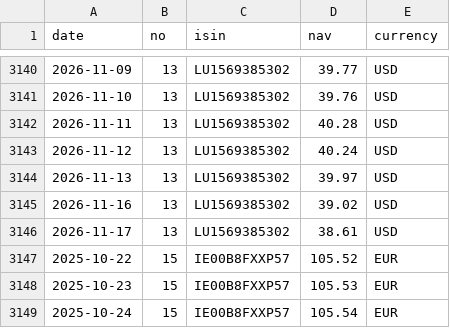
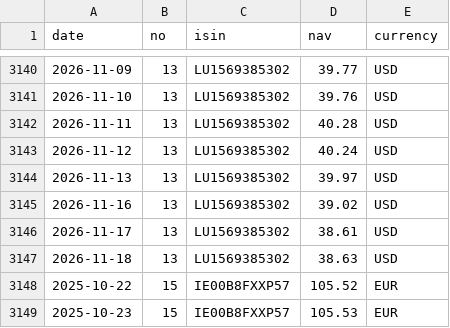
Before and after one commit to Arshad-investment/Fund-Tracker, a CSV file: data/history.csv, drawn as a sheet; only a part is shown, gaps mark what is left out; the shorter side is filled out with more unchanged rows.

```diff
--- a/data/history.csv
+++ b/data/history.csv
@@ -3146,2 +3146,3 @@ date,no,isin,nav,currency
 2026-11-17,13,LU1569385302,38.61,USD
+2026-11-18,13,LU1569385302,38.63,USD
 2025-10-22,15,IE00B8FXXP57,105.52,EUR
```
Also changed, not shown: 1 other file.
